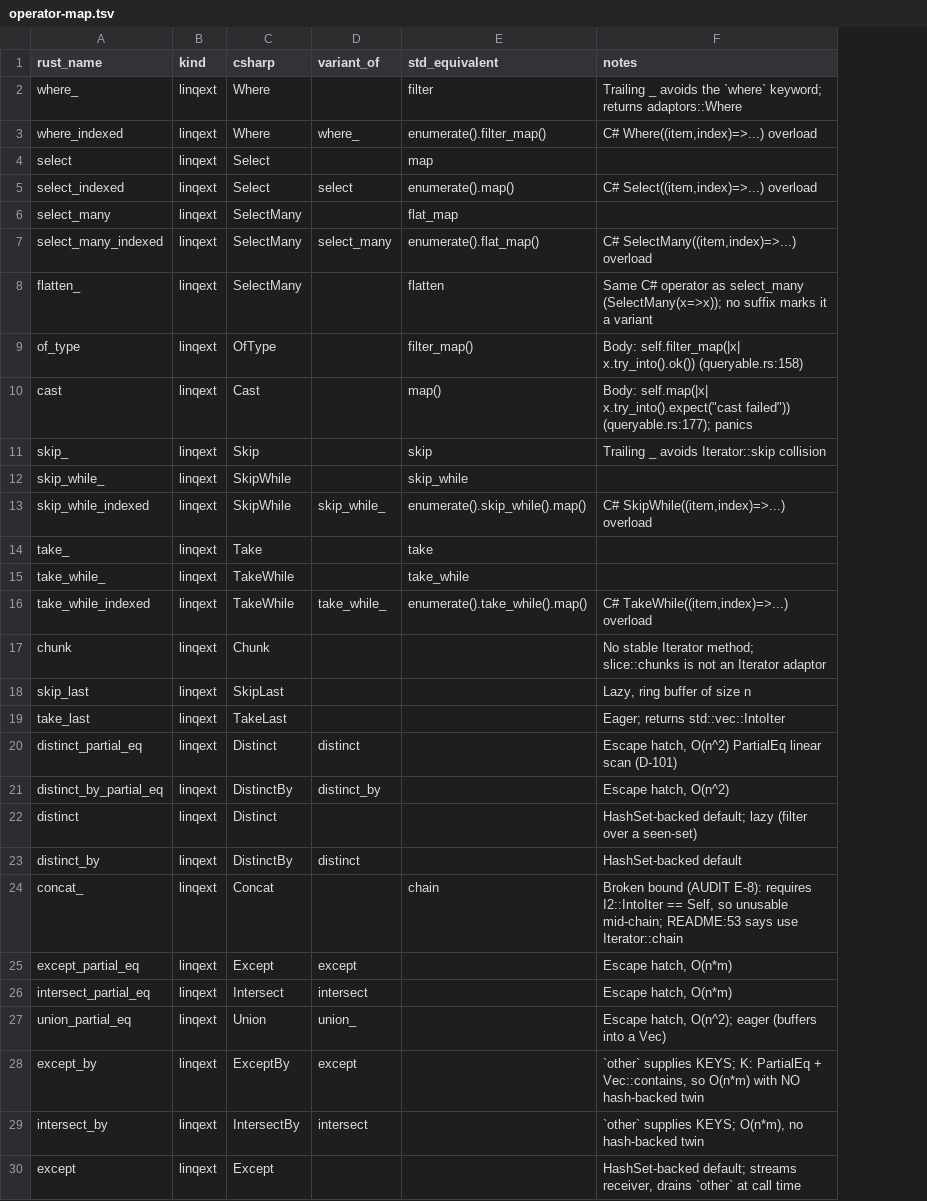
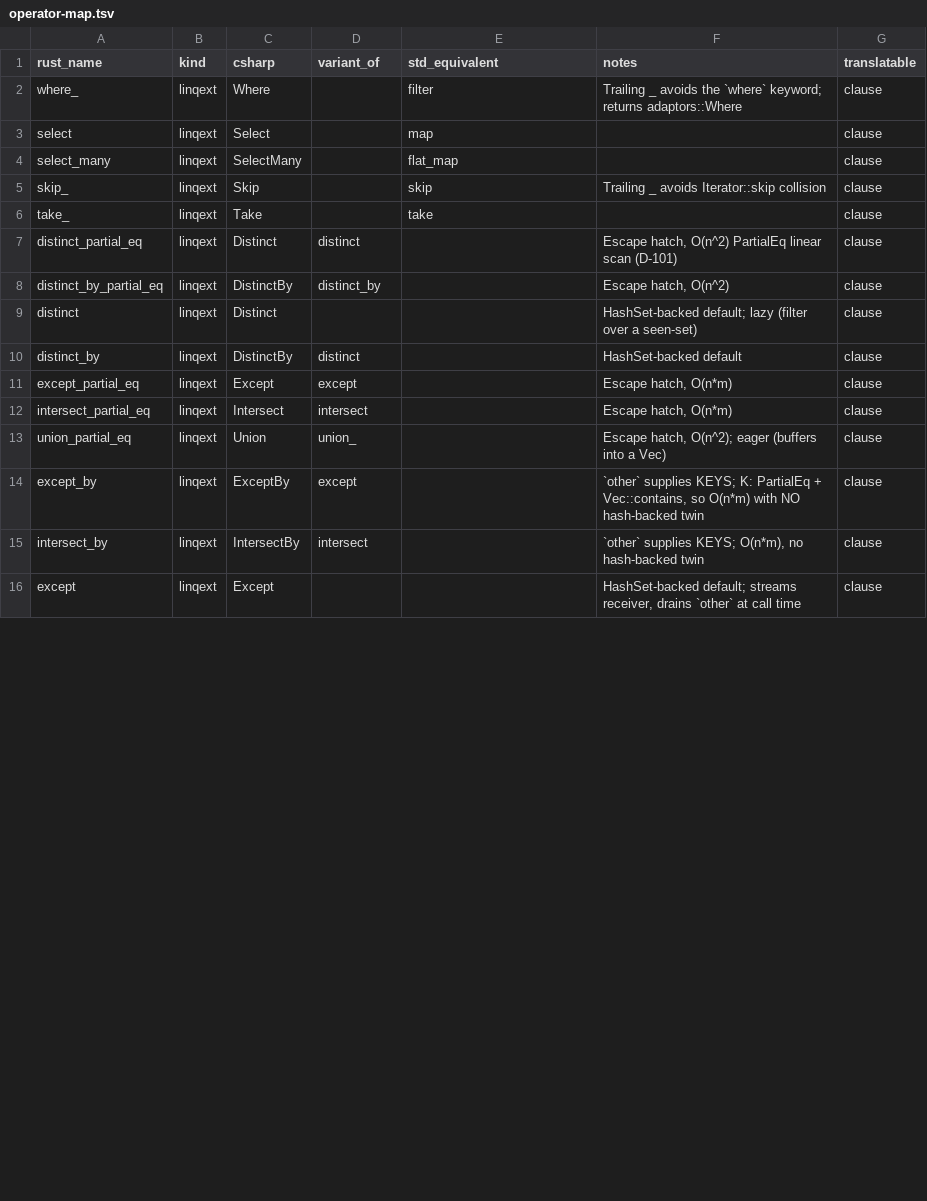
Before and after one commit to TRget88/LinqLikeForRust, a TSV file: .github/data/operator-map.tsv, drawn as a sheet; only a part is shown; removed rows and columns are numbered as before the commit, all else as after; the diff covers the shown part only; the diff names each change by its address in the sheet, - before the commit and + after, or states it on an @@ line.

```diff
--- a/.github/data/operator-map.tsv
+++ b/.github/data/operator-map.tsv
+column G (translatable), rows 2-16: all clause
-row 3: where_indexed | linqext | Where | where_ | enumerate().filter_map() | C# Where((item,index)=>...) overload
-row 5: select_indexed | linqext | Select | select | enumerate().map() | C# Select((item,index)=>...) overload
-row 7: select_many_indexed | linqext | SelectMany | select_many | enumerate().flat_map() | C# SelectMany((item,index)=>...) overload
-row 8: flatten_ | linqext | SelectMany |  | flatten | Same C# operator as select_many (SelectMany(x=>x)); no suffix marks it a variant
-row 9: of_type | linqext | OfType |  | filter_map() | Body: self.filter_map(|x| x.try_into().ok()) (queryable.rs:158)
-row 10: cast | linqext | Cast |  | map() | Body: self.map(|x| x.try_into().expect("cast failed")) (queryable.rs:177); panics
-row 12: skip_while_ | linqext | SkipWhile |  | skip_while
-row 13: skip_while_indexed | linqext | SkipWhile | skip_while_ | enumerate().skip_while().map() | C# SkipWhile((item,index)=>...) overload
-row 15: take_while_ | linqext | TakeWhile |  | take_while
-row 16: take_while_indexed | linqext | TakeWhile | take_while_ | enumerate().take_while().map() | C# TakeWhile((item,index)=>...) overload
-row 17: chunk | linqext | Chunk |  |  | No stable Iterator method; slice::chunks is not an Iterator adaptor
-row 18: skip_last | linqext | SkipLast |  |  | Lazy, ring buffer of size n
-row 19: take_last | linqext | TakeLast |  |  | Eager; returns std::vec::IntoIter
-row 24: concat_ | linqext | Concat |  | chain | Broken bound (AUDIT E-8): requires I2::IntoIter == Self, so unusable mid-chain; README:53 says use Iterator::chain
```
Also changed, not shown: 18 removed rows elsewhere in this file, .github/data/laziness.tsv, 15 other files.
